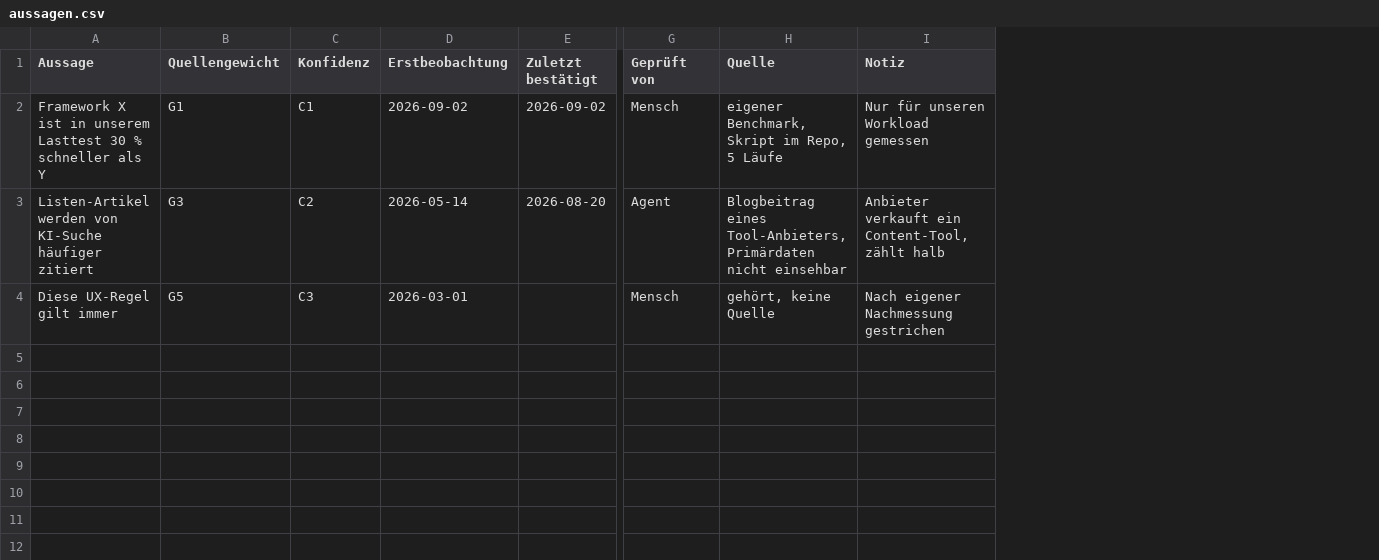
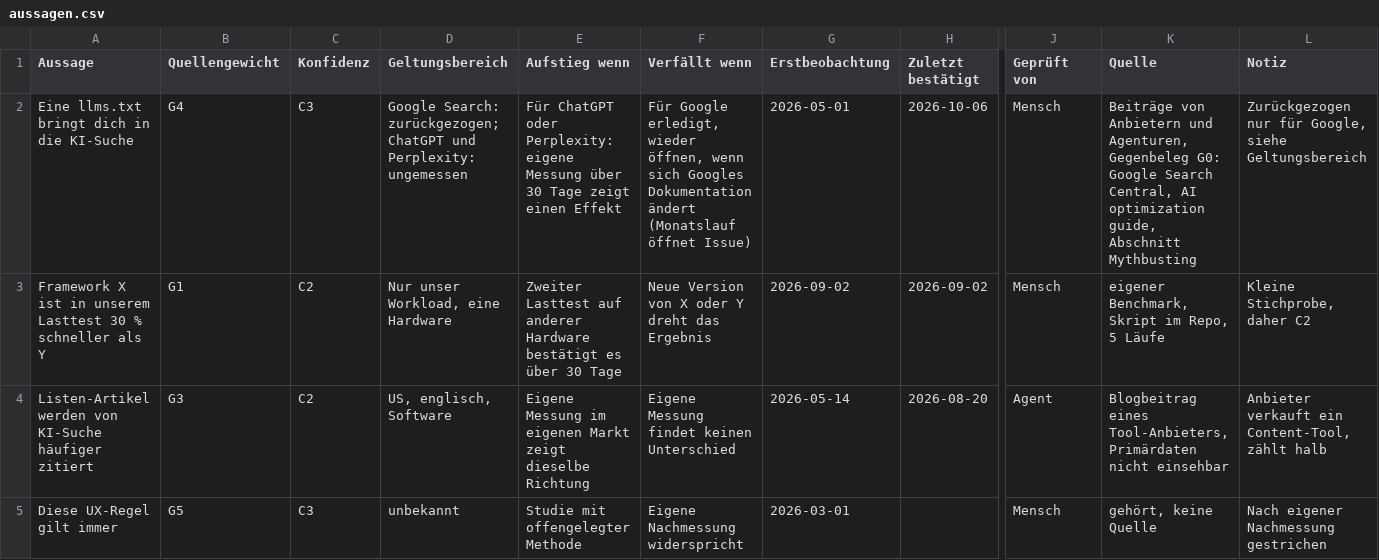
Before and after one commit to theb2banswer/beleg-schema, a CSV file: vorlage/aussagen.csv, drawn as a sheet; only a part is shown, gaps mark what is left out; addresses are those after the commit; rows hold the shown columns only; the diff names each change by its address in the sheet, - before the commit and + after, or states it on an @@ line.

```diff
--- a/vorlage/aussagen.csv
+++ b/vorlage/aussagen.csv
+column D (Geltungsbereich), rows 3-5: Nur unser Workload, eine Hardware | US, englisch, Software | unbekannt
+column E (Aufstieg wenn), rows 3-5: Zweiter Lasttest auf anderer Hardware bestätigt es über 30 Tage | Eigene Messung im eigenen Markt zeigt dieselbe Richtung | Studie mit offengelegter Methode
+column F (Verfällt wenn), rows 3-5: Neue Version von X oder Y dreht das Ergebnis | Eigene Messung findet keinen Unterschied | Eigene Nachmessung widerspricht
+row 2: Eine llms.txt bringt dich in die KI-Suche | G4 | C3 | Google Search: zurückgezogen; ChatGPT und Perplexity: ungemessen | Für ChatGPT oder Perplexity: eigene Messung über 30 Tage zeigt einen Effekt | Für Google erledigt, wieder öffnen, wenn sich Googles Dokumentation ändert (Monatslauf öffnet Issue) | 2026-05-01 | 2026-10-06 | Mensch | Beiträge von Anbietern und Agenturen, Gegenbeleg G0: Google Search Central, AI optimization guide, Abschnitt Mythbusting | Zurückgezogen nur für Google, siehe Geltungsbereich
-C3 (Konfidenz): C1
+C3 (Konfidenz): C2
-L3 (Notiz): Nur für unseren Workload gemessen
+L3 (Notiz): Kleine Stichprobe, daher C2
```
Also changed, not shown: 1 other file.
